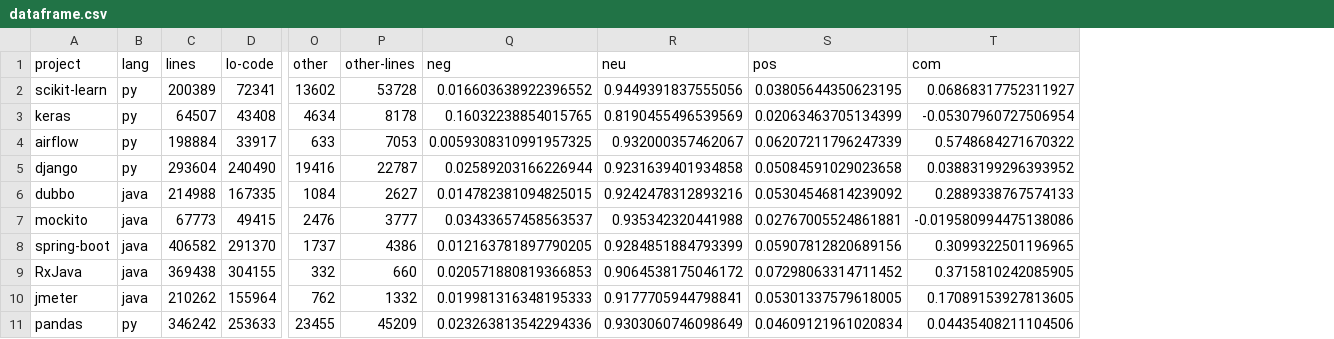
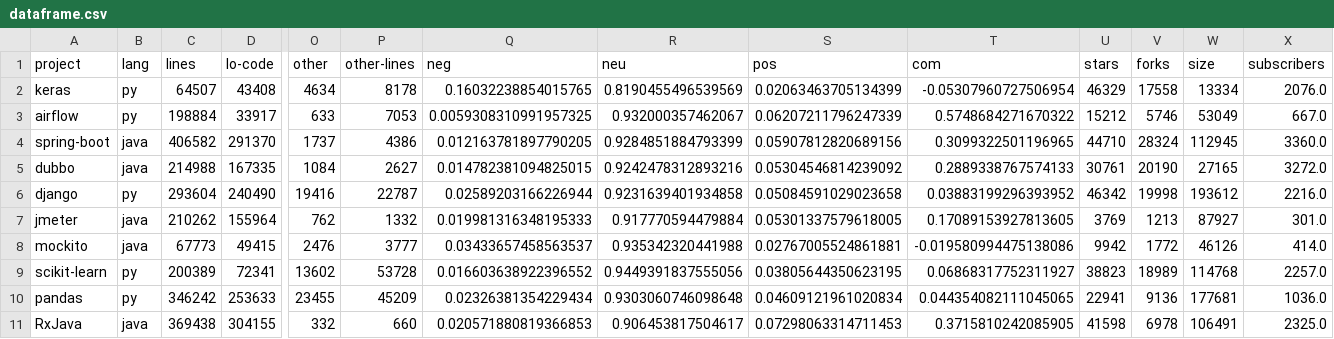
Before and after one commit to moejoe95/github-comments, a CSV file: dataframe.csv, drawn as a sheet; only a part is shown, gaps mark what is left out; removed rows and columns are numbered as before the commit, all else as after; rows hold the shown columns only; the diff names each change by its address in the sheet, - before the commit and + after, or states it on an @@ line.

Commit message:
add meta data extraction

```diff
--- a/dataframe.csv
+++ b/dataframe.csv
+column U (stars), rows 2-3: 46329 | 15212; row 6: 46342; row 8: 9942; row 11: 41598
+column V (forks), rows 2-3: 17558 | 5746; row 6: 19998; row 8: 1772; row 11: 6978
+column W (size), rows 2-3: 13334 | 53049; row 6: 193612; row 8: 46126; row 11: 106491
+column X (subscribers), rows 2-3: 2076.0 | 667.0; row 6: 2216.0; row 8: 414.0; row 11: 2325.0
@@ row 8 moved to row 4: spring-boot @@
@@ row 6 moved to row 5: dubbo @@
+row 7: jmeter | java | 210262 | 155964 | 762 | 1332 | 0.019981316348195333 | 0.917770594479884 | 0.05301337579618005 | 0.17089153927813605 | 3769 | 1213 | 87927 | 301.0
@@ row 2 moved to row 9: scikit-learn @@
+row 10: pandas | py | 346242 | 253633 | 23455 | 45209 | 0.02326381354229434 | 0.9303060746098648 | 0.04609121961020834 | 0.044354082111045065 | 22941 | 9136 | 177681 | 1036.0
-R11 (neu): 0.9064538175046172
+R11 (neu): 0.906453817504617
-S11 (pos): 0.07298063314711452
+S11 (pos): 0.07298063314711453
-row 10: jmeter | java | 210262 | 155964 | 762 | 1332 | 0.019981316348195333 | 0.9177705944798841 | 0.05301337579618005 | 0.17089153927813605
-row 11: pandas | py | 346242 | 253633 | 23455 | 45209 | 0.023263813542294336 | 0.9303060746098649 | 0.04609121961020834 | 0.04435408211104506
```
Also changed, not shown: 2 other files.
